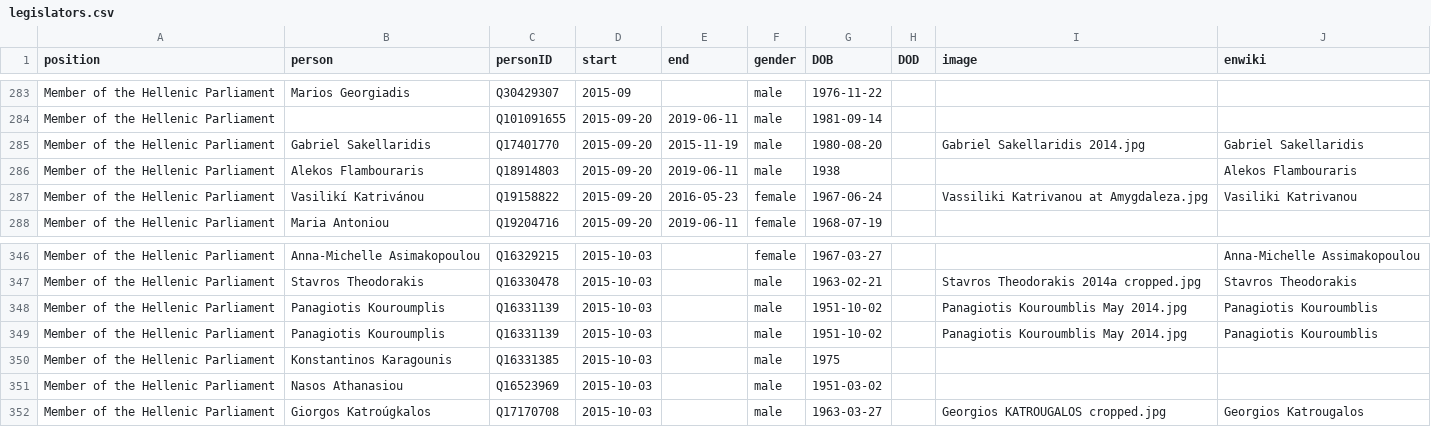
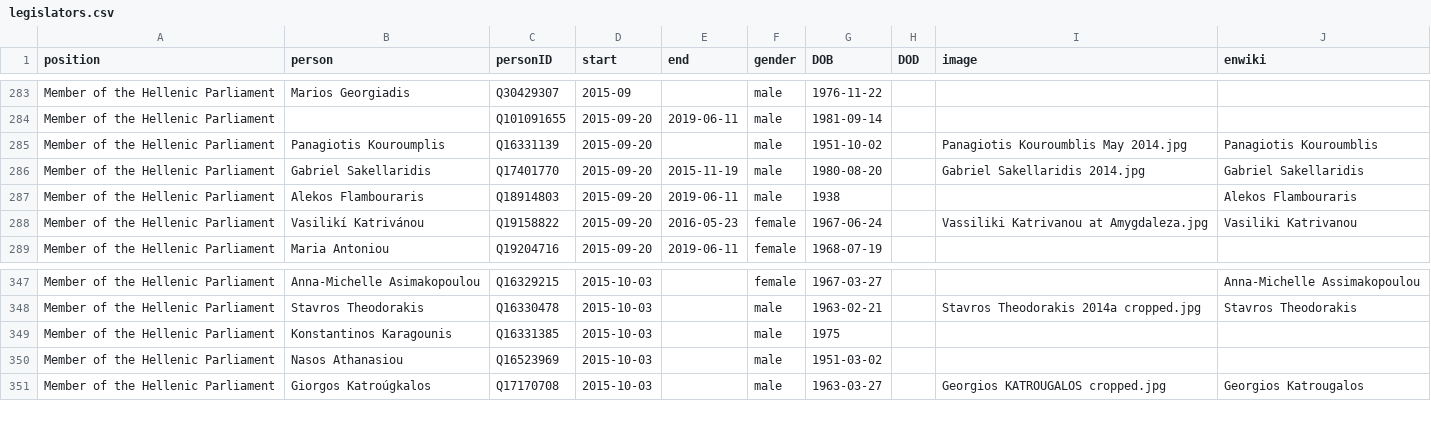
Before and after one commit to every-politician-scrapers/greece-cabinet, a CSV file: html/legislators.csv, drawn as a sheet; only a part is shown, gaps mark what is left out; removed rows and columns are numbered as before the commit, all else as after; the diff names each change by its address in the sheet, - before the commit and + after, or states it on an @@ line.

```diff
--- a/html/legislators.csv
+++ b/html/legislators.csv
+row 285: Member of the Hellenic Parliament | Panagiotis Kouroumplis | Q16331139 | 2015-09-20 |  | male | 1951-10-02 |  | Panagiotis Kouroumblis May 2014.jpg | Panagiotis Kouroumblis
-row 348: Member of the Hellenic Parliament | Panagiotis Kouroumplis | Q16331139 | 2015-10-03 |  | male | 1951-10-02 |  | Panagiotis Kouroumblis May 2014.jpg | Panagiotis Kouroumblis
-row 349: Member of the Hellenic Parliament | Panagiotis Kouroumplis | Q16331139 | 2015-10-03 |  | male | 1951-10-02 |  | Panagiotis Kouroumblis May 2014.jpg | Panagiotis Kouroumblis
```
Also changed, not shown: html/holders21.csv.
